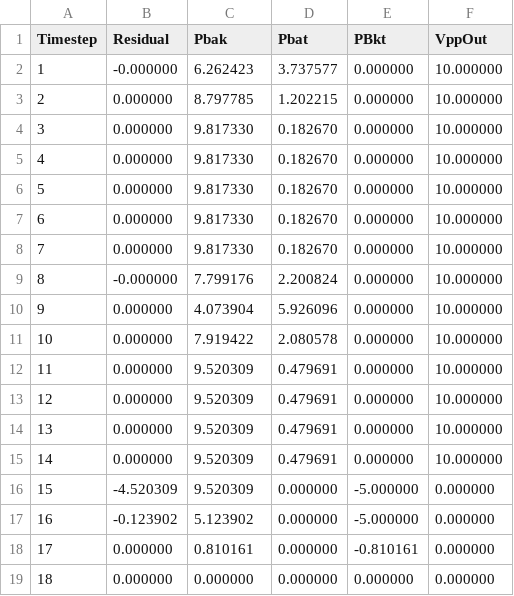
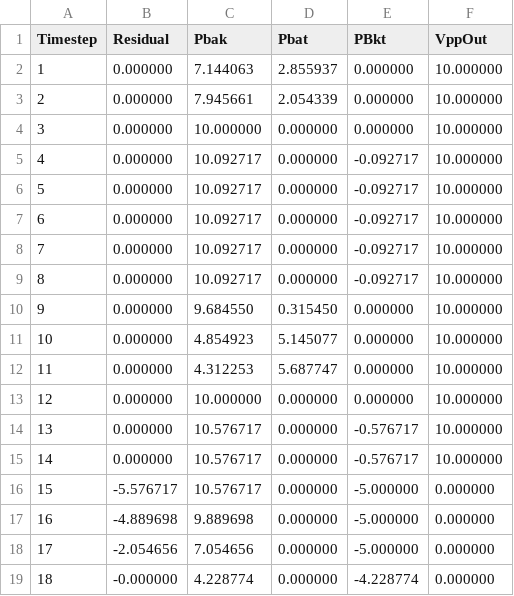
Before and after one commit to vanikat/magi-modules, a CSV file: iso_agents/config/input/scenario2_combined_output.csv, drawn as a sheet; only a part is shown; the diff covers the shown part only.

```diff
--- a/iso_agents/config/input/scenario2_combined_output.csv
+++ b/iso_agents/config/input/scenario2_combined_output.csv
@@ -1,19 +1,19 @@
 Timestep,Residual,Pbak,Pbat,PBkt,VppOut
-1,-0.000000,6.262423,3.737577,0.000000,10.000000
-2,0.000000,8.797785,1.202215,0.000000,10.000000
-3,0.000000,9.817330,0.182670,0.000000,10.000000
-4,0.000000,9.817330,0.182670,0.000000,10.000000
-5,0.000000,9.817330,0.182670,0.000000,10.000000
-6,0.000000,9.817330,0.182670,0.000000,10.000000
-7,0.000000,9.817330,0.182670,0.000000,10.000000
-8,-0.000000,7.799176,2.200824,0.000000,10.000000
-9,0.000000,4.073904,5.926096,0.000000,10.000000
-10,0.000000,7.919422,2.080578,0.000000,10.000000
-11,0.000000,9.520309,0.479691,0.000000,10.000000
-12,0.000000,9.520309,0.479691,0.000000,10.000000
-13,0.000000,9.520309,0.479691,0.000000,10.000000
-14,0.000000,9.520309,0.479691,0.000000,10.000000
-15,-4.520309,9.520309,0.000000,-5.000000,0.000000
-16,-0.123902,5.123902,0.000000,-5.000000,0.000000
-17,0.000000,0.810161,0.000000,-0.810161,0.000000
-18,0.000000,0.000000,0.000000,0.000000,0.000000
+1,0.000000,7.144063,2.855937,0.000000,10.000000
+2,0.000000,7.945661,2.054339,0.000000,10.000000
+3,0.000000,10.000000,0.000000,0.000000,10.000000
+4,0.000000,10.092717,0.000000,-0.092717,10.000000
+5,0.000000,10.092717,0.000000,-0.092717,10.000000
+6,0.000000,10.092717,0.000000,-0.092717,10.000000
+7,0.000000,10.092717,0.000000,-0.092717,10.000000
+8,0.000000,10.092717,0.000000,-0.092717,10.000000
+9,0.000000,9.684550,0.315450,0.000000,10.000000
+10,0.000000,4.854923,5.145077,0.000000,10.000000
+11,0.000000,4.312253,5.687747,0.000000,10.000000
+12,0.000000,10.000000,0.000000,0.000000,10.000000
+13,0.000000,10.576717,0.000000,-0.576717,10.000000
+14,0.000000,10.576717,0.000000,-0.576717,10.000000
+15,-5.576717,10.576717,0.000000,-5.000000,0.000000
+16,-4.889698,9.889698,0.000000,-5.000000,0.000000
+17,-2.054656,7.054656,0.000000,-5.000000,0.000000
+18,-0.000000,4.228774,0.000000,-4.228774,0.000000
```
Also changed, not shown: 69 edited cells elsewhere in this file, iso_agents/config/input/scenario2_params.csv, 5 other files.
